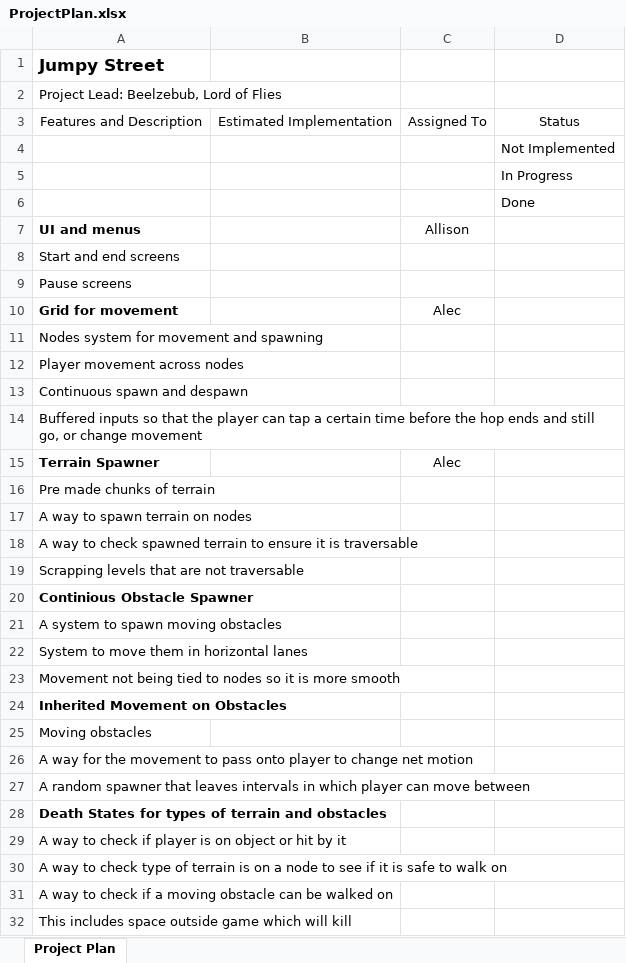
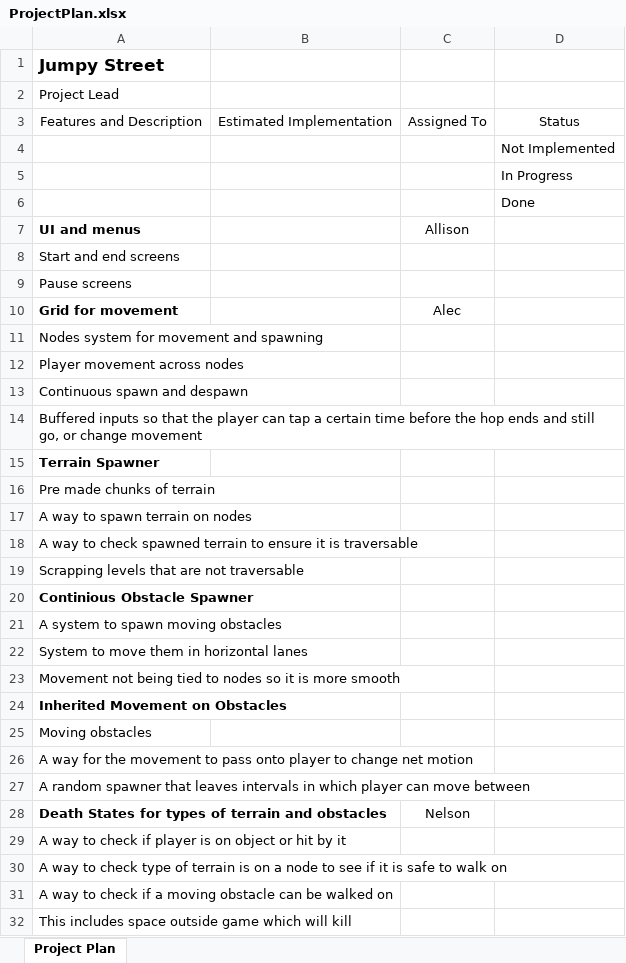
Before and after one commit to BardMain/Software-Engineering-Jumpy-Street, an Excel workbook: Documents/ProjectPlan.xlsx, sheet Project Plan, drawn as a sheet; only a part is shown; values as stored, in another font and other column widths than the file's, no borders; the diff names each change by its address in the sheet, - before the commit and + after, or states it on an @@ line.

Commit message:
Update ProjectPlan.xlsx

```diff
--- a/Documents/ProjectPlan.xlsx (sheet Project Plan)
+++ b/Documents/ProjectPlan.xlsx (sheet Project Plan)
-A2: Project Lead: Beelzebub, Lord of Flies
+A2: Project Lead
-C15: Alec
+C15: (empty)
-C28: (empty)
+C28: Nelson
```
